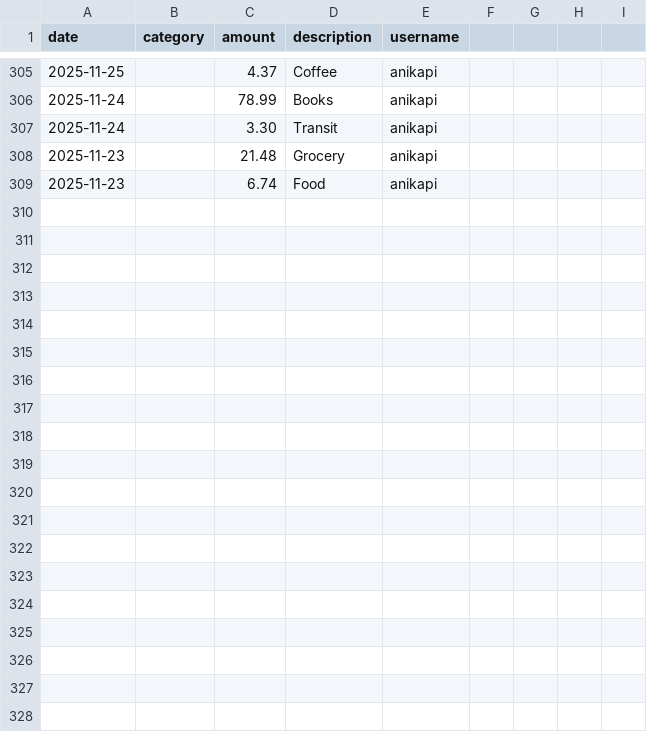
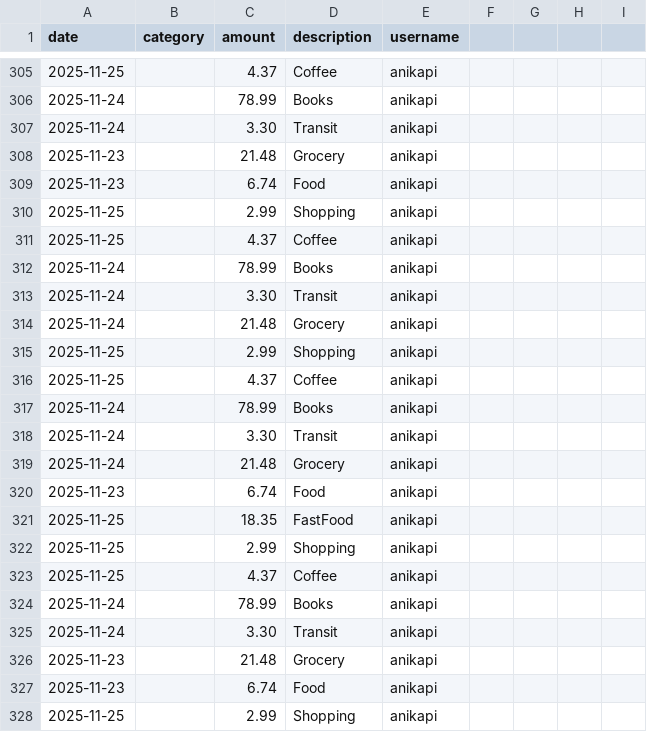
Before and after one commit to nnoila/team-project, a CSV file: transactions.csv, drawn as a sheet; only a part is shown, gaps mark what is left out; the diff covers the shown part only.

```diff
--- a/transactions.csv
+++ b/transactions.csv
@@ -309 +309,20 @@ date,category,amount,description,username
 2025-11-23,,6.74,Food,anikapi
+2025-11-25,,2.99,Shopping,anikapi
+2025-11-25,,4.37,Coffee,anikapi
+2025-11-24,,78.99,Books,anikapi
+2025-11-24,,3.30,Transit,anikapi
+2025-11-24,,21.48,Grocery,anikapi
+2025-11-25,,2.99,Shopping,anikapi
+2025-11-25,,4.37,Coffee,anikapi
+2025-11-24,,78.99,Books,anikapi
+2025-11-24,,3.30,Transit,anikapi
+2025-11-24,,21.48,Grocery,anikapi
+2025-11-23,,6.74,Food,anikapi
+2025-11-25,,18.35,FastFood,anikapi
+2025-11-25,,2.99,Shopping,anikapi
+2025-11-25,,4.37,Coffee,anikapi
+2025-11-24,,78.99,Books,anikapi
+2025-11-24,,3.30,Transit,anikapi
+2025-11-23,,21.48,Grocery,anikapi
+2025-11-23,,6.74,Food,anikapi
+2025-11-25,,2.99,Shopping,anikapi
```
Also changed, not shown: 17 added rows elsewhere in this file, 1 other file.
